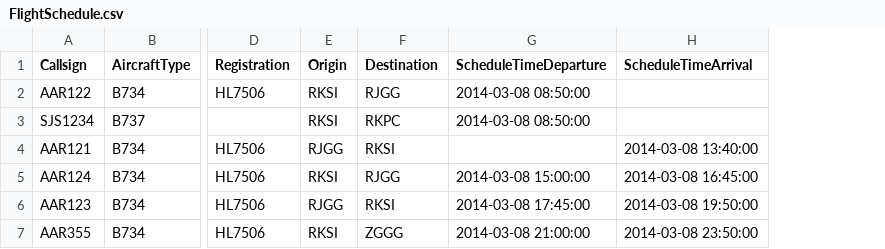
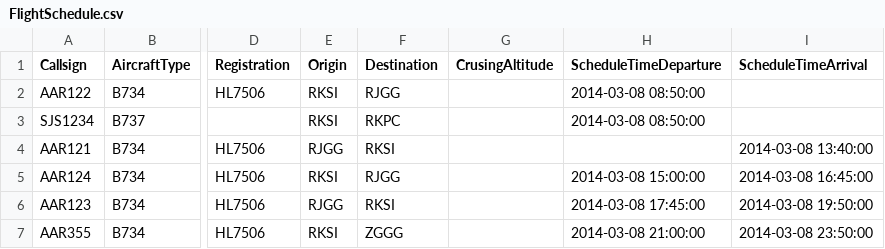
Before and after one commit to cp5113/cp5113, a CSV file: ATSOL_SIM/SimStudy/data/schedule/FlightSchedule.csv, drawn as a sheet; only a part is shown, gaps mark what is left out; the diff names each change by its address in the sheet, - before the commit and + after, or states it on an @@ line.

Commit message:
Basic Table is done!

```diff
--- a/ATSOL_SIM/SimStudy/data/schedule/FlightSchedule.csv
+++ b/ATSOL_SIM/SimStudy/data/schedule/FlightSchedule.csv
+column G (CrusingAltitude), empty
```
Also changed, not shown: 9 other files.
